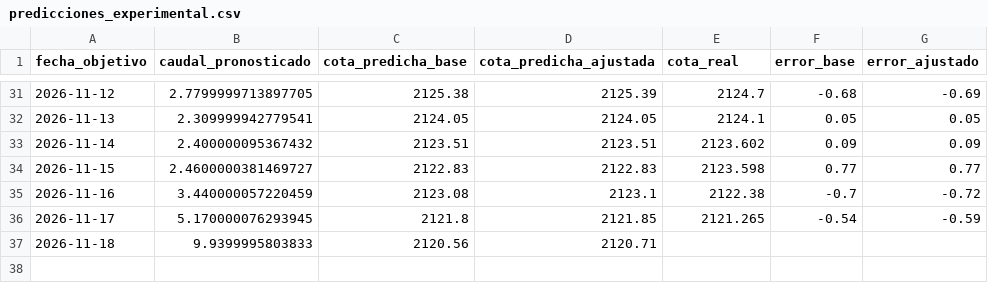
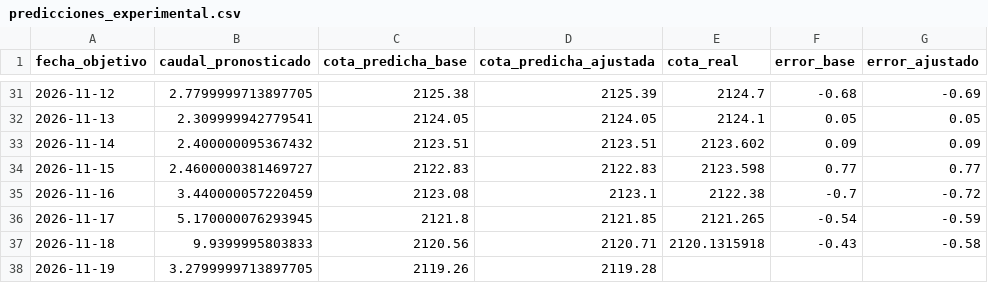
Before and after one commit to esteban-data/monitor-riesgo-energia-ecuador, a CSV file: predicciones_experimental.csv, drawn as a sheet; only a part is shown, gaps mark what is left out.

```diff
--- a/predicciones_experimental.csv
+++ b/predicciones_experimental.csv
@@ -36,2 +36,3 @@ fecha_objetivo,caudal_pronosticado,cota_predicha_base,cota_predicha_ajustada,cot
 2026-11-17,5.170000076293945,2121.8,2121.85,2121.265,-0.54,-0.59
-2026-11-18,9.9399995803833,2120.56,2120.71,,,
+2026-11-18,9.9399995803833,2120.56,2120.71,2120.1315918,-0.43,-0.58
+2026-11-19,3.2799999713897705,2119.26,2119.28,,,
```
Also changed, not shown: historico_diario.csv, predicciones.csv, 2 other files.
